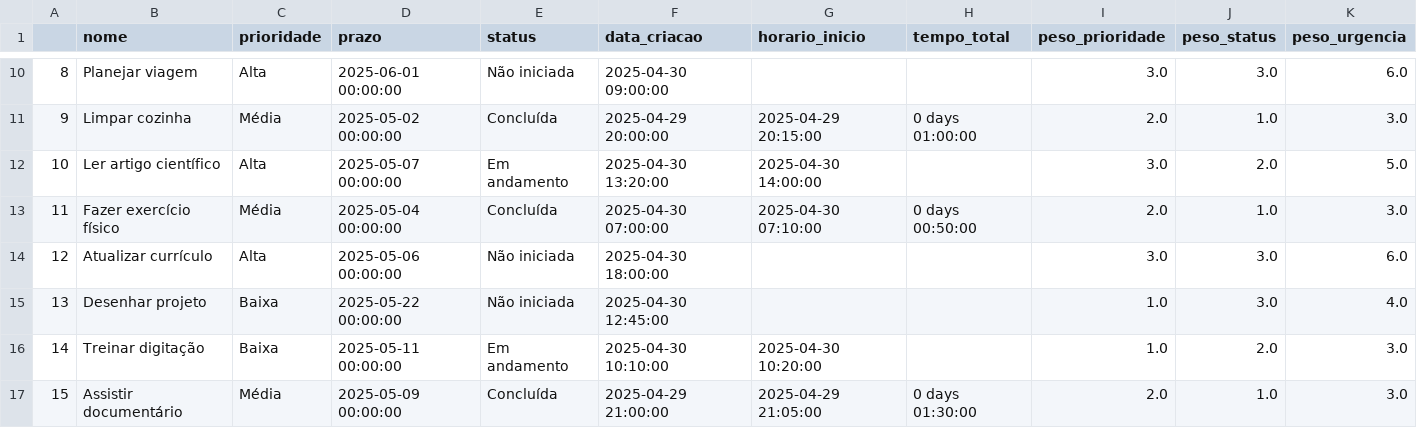
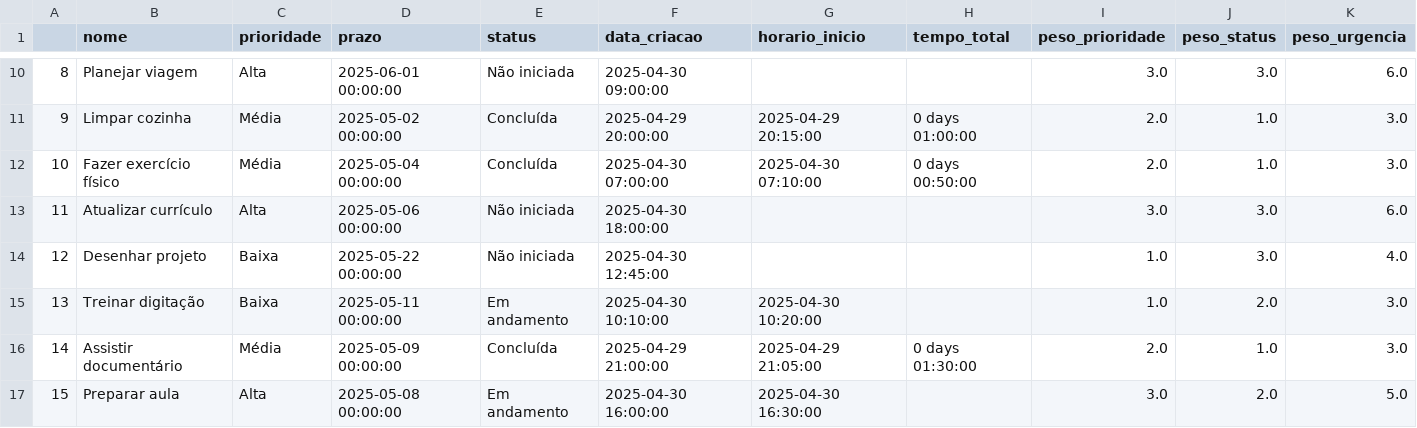
Before and after one commit to LipeLou/organizador-de-tarefas, a CSV file: tarefas.csv, drawn as a sheet; only a part is shown, gaps mark what is left out; the shorter side is filled out with more unchanged rows; removed rows and columns are numbered as before the commit, all else as after; the diff names each change by its address in the sheet, - before the commit and + after, or states it on an @@ line.

Commit message:
reset_index quando remover tarefa

```diff
--- a/tarefas.csv
+++ b/tarefas.csv
-row 12: 10 | Ler artigo científico | Alta | 2025-05-07 00:00:00 | Em andamento | 2025-04-30 13:20:00 | 2025-04-30 14:00:00 |  | 3.0 | 2.0 | 5.0
@@ column A renumbered from row 12 down @@
```
Also changed, not shown: 1 other file.
